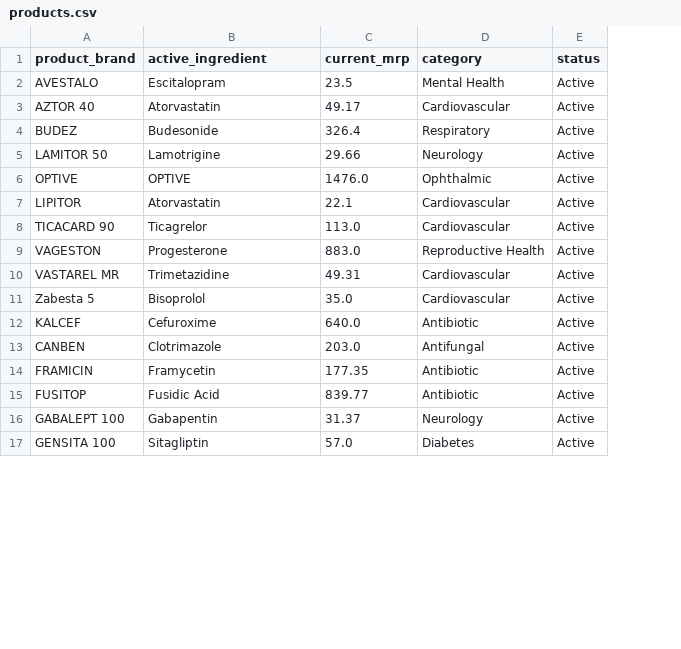
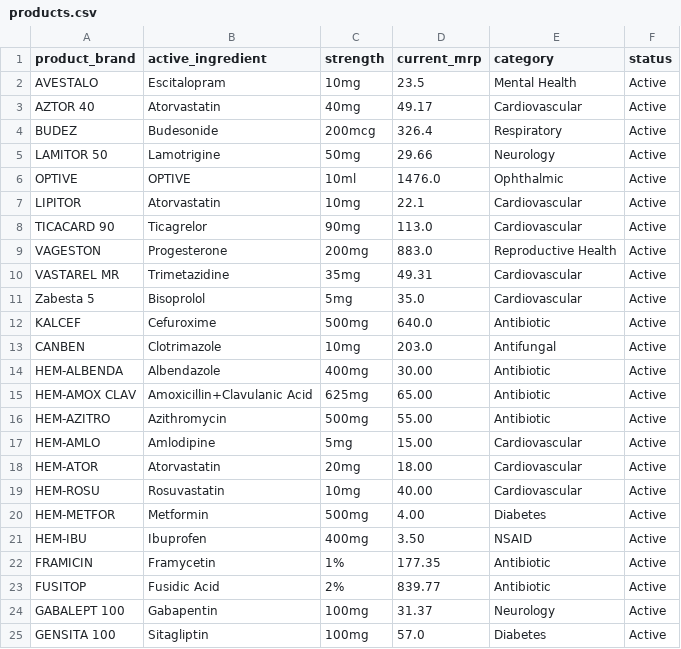
Before and after one commit to Rahitha-Thangavel/Hemas-PharmaComply-AI, a CSV file: data/products.csv, drawn as a sheet; only a part is shown; the diff names each change by its address in the sheet, - before the commit and + after, or states it on an @@ line.

Commit message:
Updated the data folder, chat history and procuts.csv

```diff
--- a/data/products.csv
+++ b/data/products.csv
+column C (strength), rows 2-13: 10mg | 40mg | 200mcg | 50mg | 10ml | 10mg | 90mg | 200mg | 35mg | 5mg | 500mg | 10mg; rows 22-25: 1% | 2% | 100mg | 100mg
+row 14: HEM-ALBENDA | Albendazole | 400mg | 30.00 | Antibiotic | Active
+row 15: HEM-AMOX CLAV | Amoxicillin+Clavulanic Acid | 625mg | 65.00 | Antibiotic | Active
+row 16: HEM-AZITRO | Azithromycin | 500mg | 55.00 | Antibiotic | Active
+row 17: HEM-AMLO | Amlodipine | 5mg | 15.00 | Cardiovascular | Active
+row 18: HEM-ATOR | Atorvastatin | 20mg | 18.00 | Cardiovascular | Active
+row 19: HEM-ROSU | Rosuvastatin | 10mg | 40.00 | Cardiovascular | Active
+row 20: HEM-METFOR | Metformin | 500mg | 4.00 | Diabetes | Active
+row 21: HEM-IBU | Ibuprofen | 400mg | 3.50 | NSAID | Active
```
Also changed, not shown: 8 other files.
